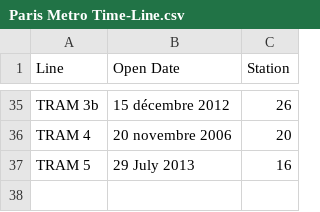
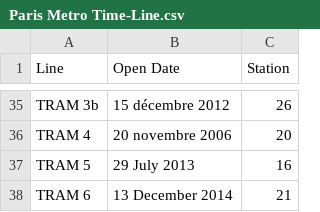
Before and after one commit to sydibyd/Data, a CSV file: Paris Metro Time-Line.csv, drawn as a sheet; only a part is shown, gaps mark what is left out; the diff names each change by its address in the sheet, - before the commit and + after, or states it on an @@ line.

Commit message:
Update Paris Metro Time-Line.csv

```diff
--- a/Paris Metro Time-Line.csv
+++ b/Paris Metro Time-Line.csv
+row 38: TRAM 6 | 13 December 2014 | 21
```
